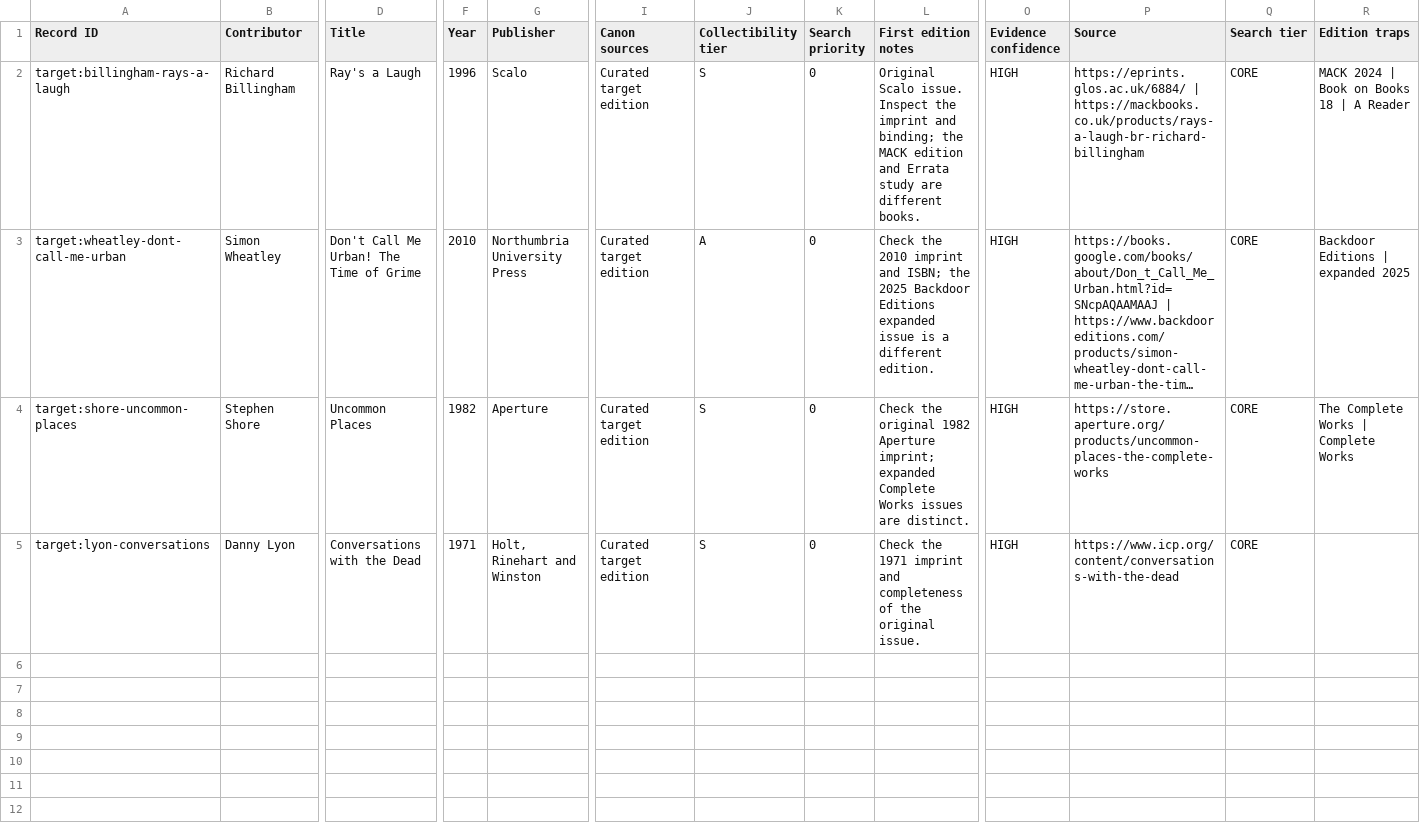
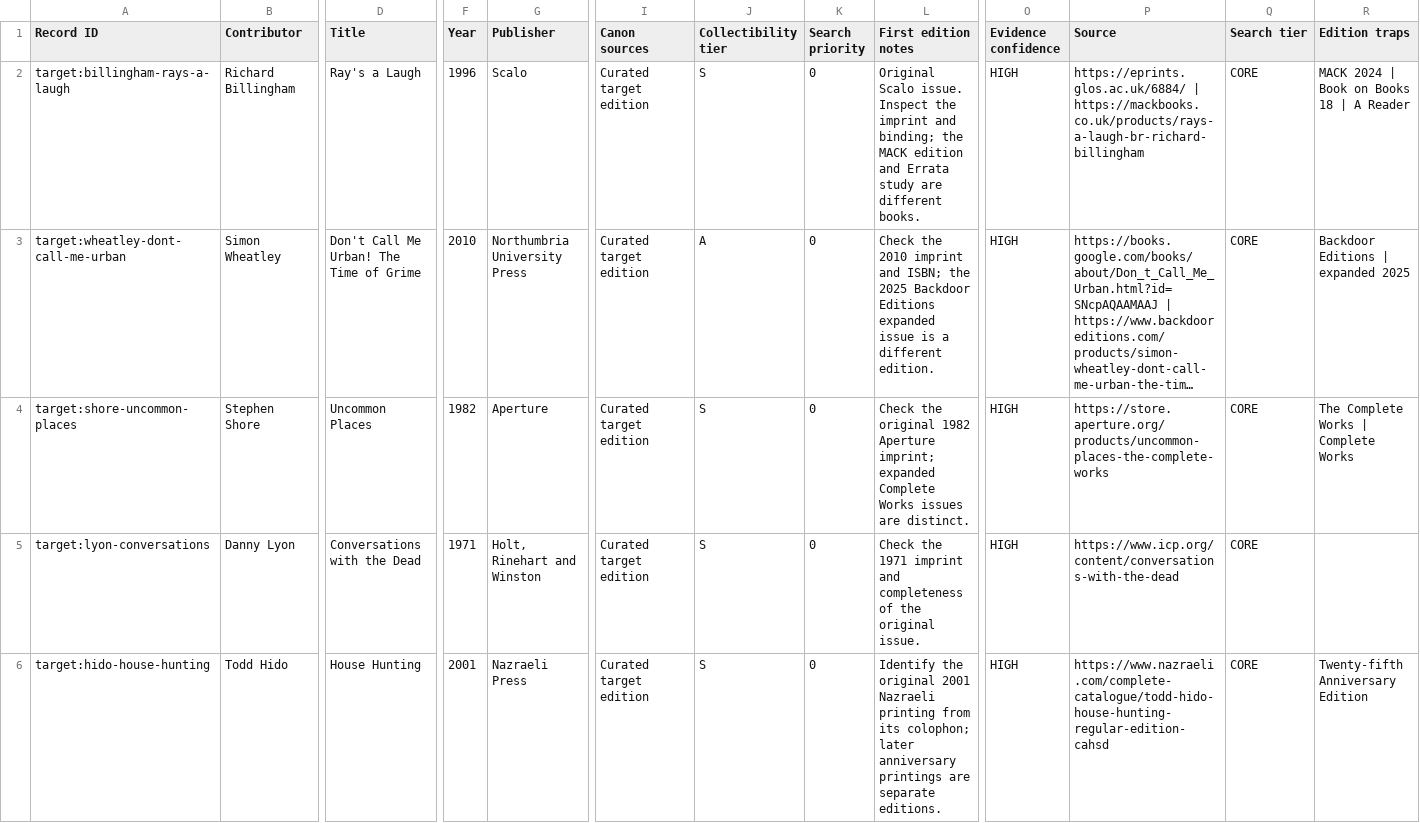
Before and after one commit to jonattenborough/oxfam-photobook-monitor, a CSV file: data/photobook_recognition/curated_target_editions.csv, drawn as a sheet; only a part is shown, gaps mark what is left out; long unchanged cells end in …; rows hold the shown columns only; the diff covers the shown part only; the diff names each change by its address in the sheet, - before the commit and + after, or states it on an @@ line.

Commit message:
Add sourced target editions for four missing core photographers (#3003)

```diff
--- a/data/photobook_recognition/curated_target_editions.csv
+++ b/data/photobook_recognition/curated_target_editions.csv
+row 6: target:hido-house-hunting | Todd Hido | House Hunting | 2001 | Nazraeli Press | Curated target edition | S | 0 | Identify the original 2001 Nazraeli printing from its colophon; later anniversary printings are separate editions. | HIGH | https://www.nazraeli.com/complete-catalogue/todd-hido-house-hunting-regular-edition-cahsd | CORE | Twenty-fifth Anniversary Edition
```
Also changed, not shown: 3 added rows elsewhere in this file.
